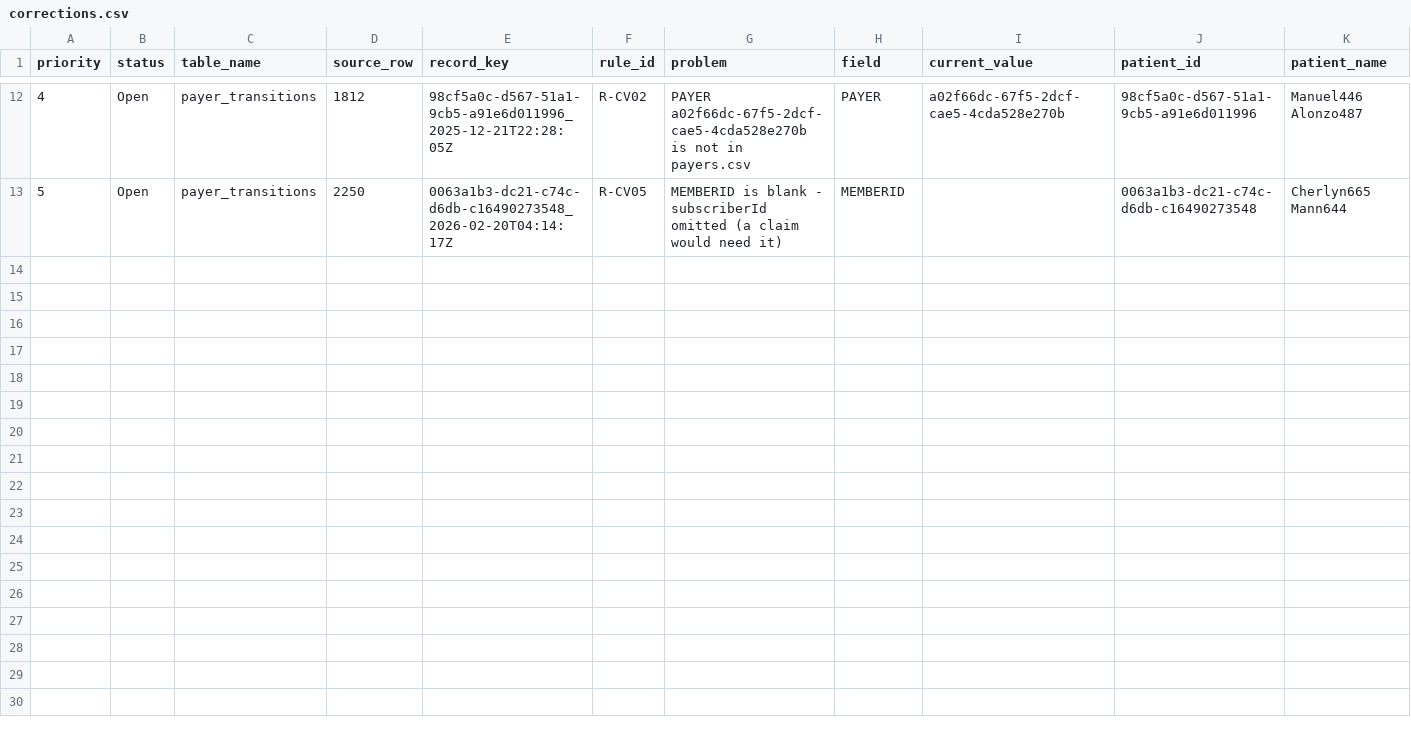
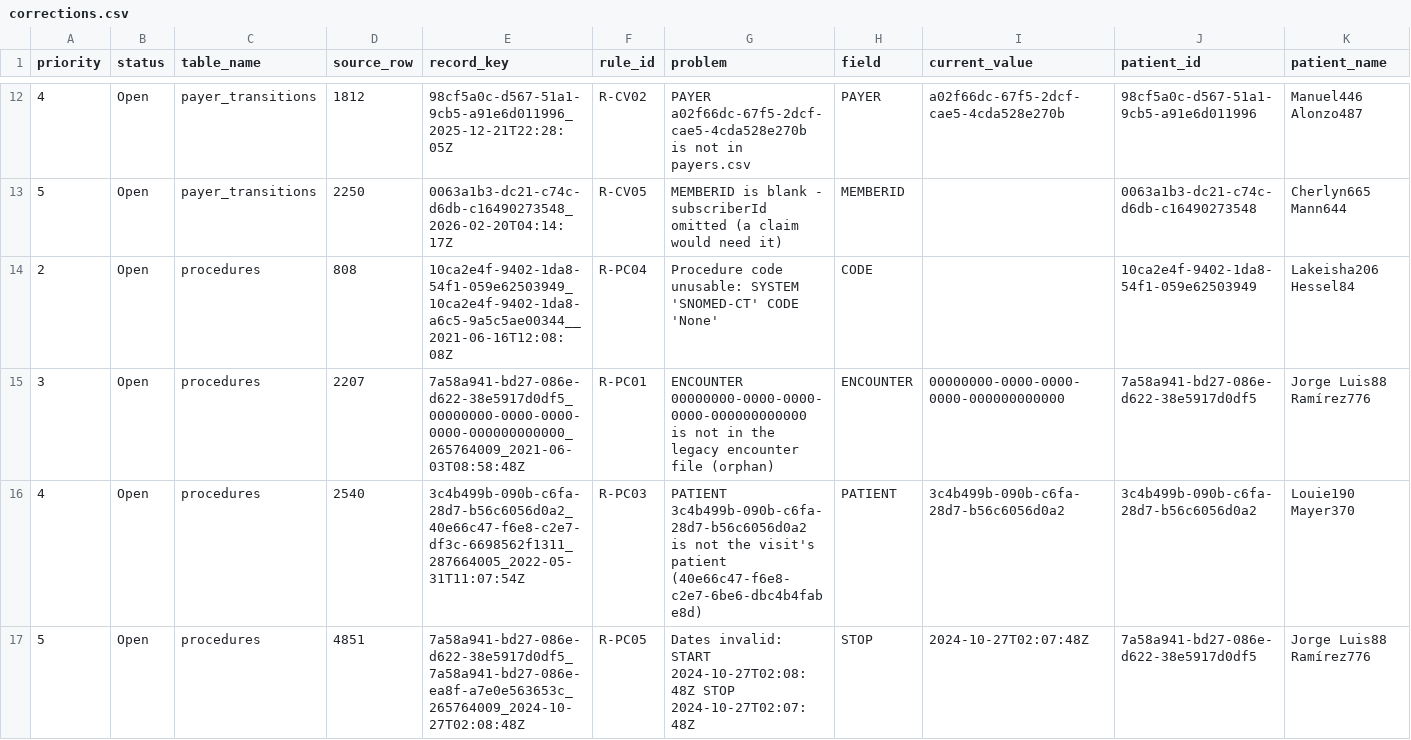
Before and after one commit to kephaohanga/fhir-migration-project, a CSV file: remediation/corrections.csv, drawn as a sheet; only a part is shown, gaps mark what is left out; rows hold the shown columns only; the diff names each change by its address in the sheet, - before the commit and + after, or states it on an @@ line.

Commit message:
Procedure remediation: 8620 migrated, 77580/77580 matched, 0 rejected

```diff
--- a/remediation/corrections.csv
+++ b/remediation/corrections.csv
+row 14: 2 | Open | procedures | 808 | 10ca2e4f-9402-1da8-54f1-059e62503949_10ca2e4f-9402-1da8-a6c5-9a5c5ae00344__2021-06-16T12:08:08Z | R-PC04 | Procedure code unusable: SYSTEM 'SNOMED-CT' CODE 'None' | CODE |  | 10ca2e4f-9402-1da8-54f1-059e62503949 | Lakeisha206 Hessel84
+row 15: 3 | Open | procedures | 2207 | 7a58a941-bd27-086e-d622-38e5917d0df5_00000000-0000-0000-0000-000000000000_265764009_2021-06-03T08:58:48Z | R-PC01 | ENCOUNTER 00000000-0000-0000-0000-000000000000 is not in the legacy encounter file (orphan) | ENCOUNTER | 00000000-0000-0000-0000-000000000000 | 7a58a941-bd27-086e-d622-38e5917d0df5 | Jorge Luis88 Ramírez776
+row 16: 4 | Open | procedures | 2540 | 3c4b499b-090b-c6fa-28d7-b56c6056d0a2_40e66c47-f6e8-c2e7-df3c-6698562f1311_287664005_2022-05-31T11:07:54Z | R-PC03 | PATIENT 3c4b499b-090b-c6fa-28d7-b56c6056d0a2 is not the visit's patient (40e66c47-f6e8-c2e7-6be6-dbc4b4fabe8d) | PATIENT | 3c4b499b-090b-c6fa-28d7-b56c6056d0a2 | 3c4b499b-090b-c6fa-28d7-b56c6056d0a2 | Louie190 Mayer370
+row 17: 5 | Open | procedures | 4851 | 7a58a941-bd27-086e-d622-38e5917d0df5_7a58a941-bd27-086e-ea8f-a7e0e563653c_265764009_2024-10-27T02:08:48Z | R-PC05 | Dates invalid: START 2024-10-27T02:08:48Z STOP 2024-10-27T02:07:48Z | STOP | 2024-10-27T02:07:48Z | 7a58a941-bd27-086e-d622-38e5917d0df5 | Jorge Luis88 Ramírez776
```
